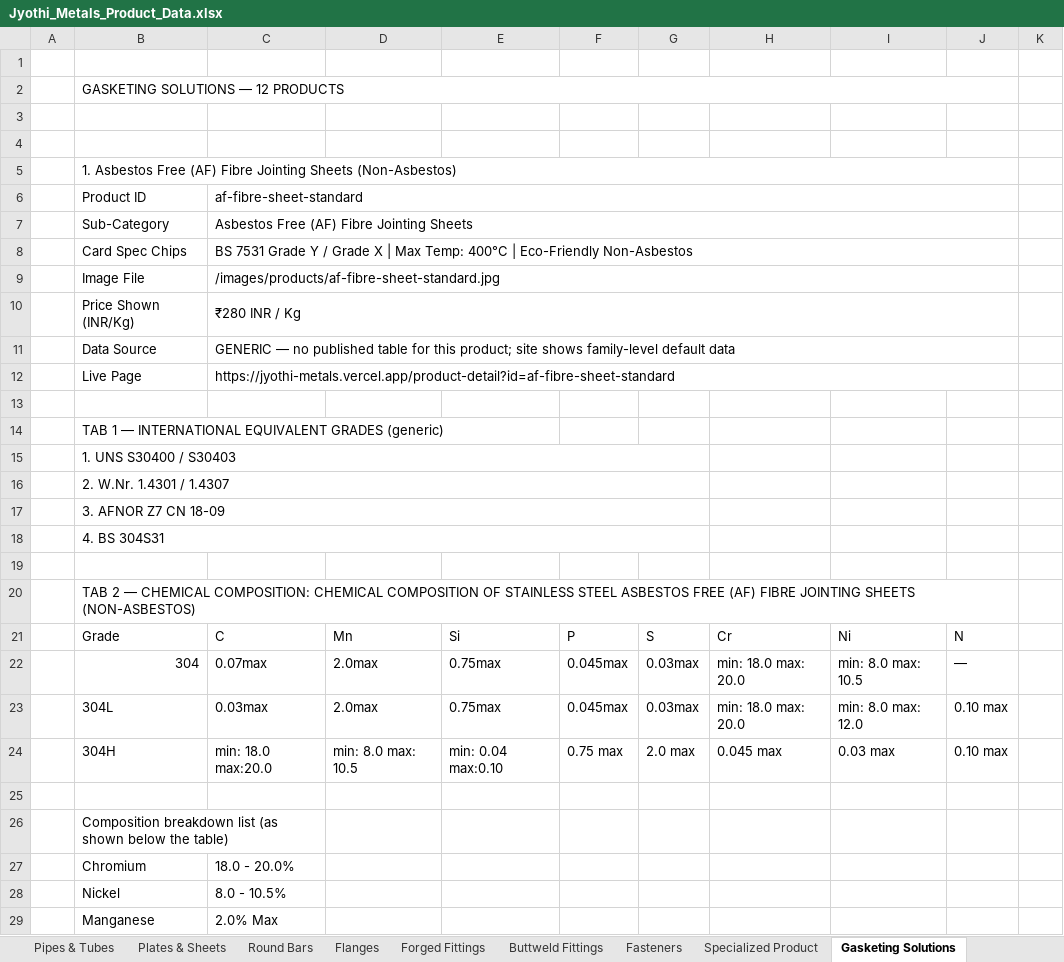
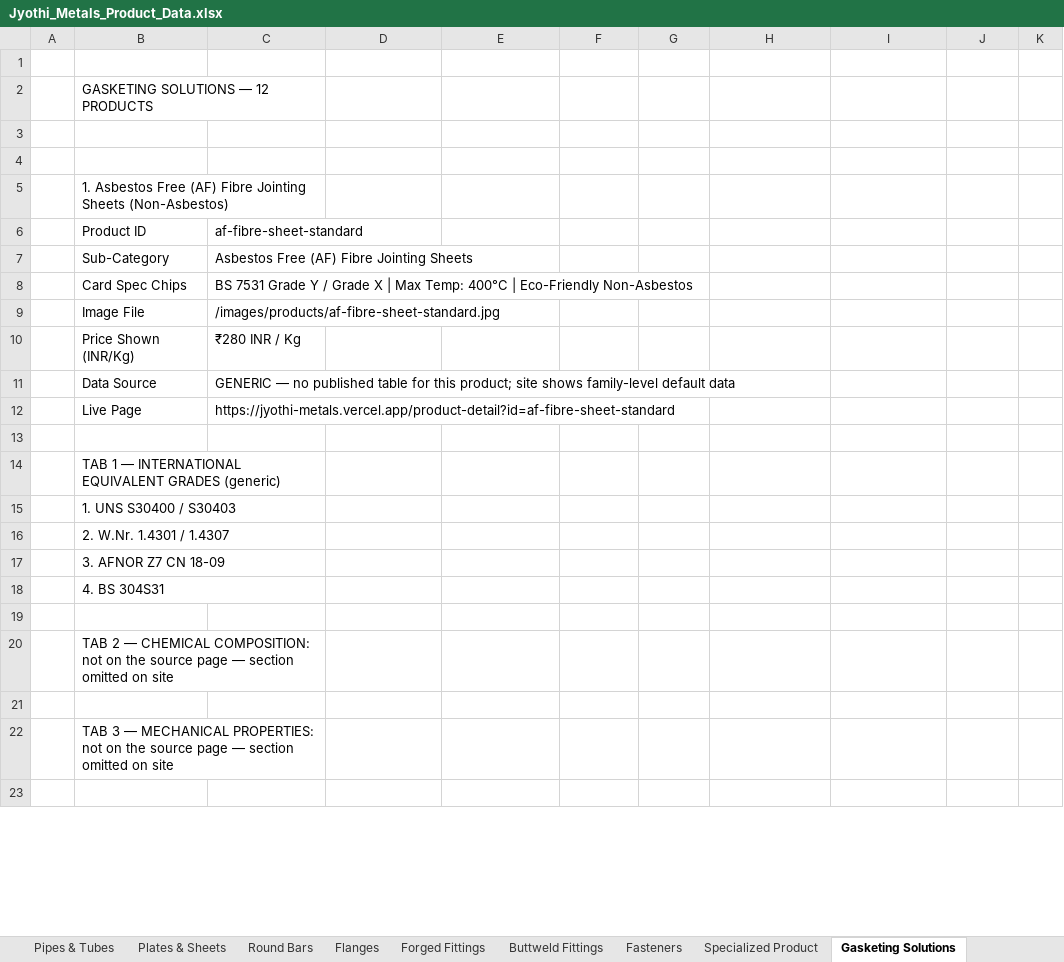
Before and after one commit to White-D-coder/Jyothi_metals, an Excel workbook: Jyothi_Metals_Product_Data.xlsx, sheet Gasketing Solutions, drawn as a sheet; only a part is shown; the shorter side is filled out with more unchanged rows; values as stored, in another font and other column widths than the file's, no cell formats; removed rows and columns are numbered as before the commit, all else as after; the diff covers the shown part only; the diff names each change by its address in the sheet, - before the commit and + after, or states it on an @@ line.

```diff
--- a/Jyothi_Metals_Product_Data.xlsx (sheet Gasketing Solutions)
+++ b/Jyothi_Metals_Product_Data.xlsx (sheet Gasketing Solutions)
-B2:J2 merged
+B2:C2 merged
-B5:J5 merged
+B5:C5 merged
-C6:J6 merged
-C7:J7 merged
-C8:J8 merged
-C9:J9 merged
-C10:J10 merged
-C11:J11 merged
-C12:J12 merged
-B14:E14 merged
+B14:C14 merged
-B15:G15 merged
+B15:C15 merged
-B16:G16 merged
+B16:C16 merged
-B17:G17 merged
+B17:C17 merged
-B18:G18 merged
+B18:C18 merged
-B20: …CHEMICAL COMPOSITION: CHEMICAL COMPOSITION OF STAINLESS STEEL ASBESTOS FREE (AF) FIBRE JOINTING SHEETS (NON-ASBESTOS)
+B20: …CHEMICAL COMPOSITION: not on the source page — section omitted on site
-B20:J20 merged
+B20:C20 merged
-row 21:  | Grade | C | Mn | Si | P | S | Cr | Ni | N
-row 22:  | 304 | 0.07max | 2.0max | 0.75max | 0.045max | 0.03max | min: 18.0 max: 20.0 | min: 8.0 max: 10.5 | —
-row 23:  | 304L | 0.03max | 2.0max | 0.75max | 0.045max | 0.03max | min: 18.0 max: 20.0 | min: 8.0 max: 12.0 | 0.10 max
-row 24:  | 304H | min: 18.0 max:20.0 | min: 8.0 max: 10.5 | min: 0.04 max:0.10 | 0.75 max | 2.0 max | 0.045 max | 0.03 max | 0.10 max
-B22: Composition breakdown list (as shown below the table)
+B22: TAB 3 — MECHANICAL PROPERTIES: not on the source page — section omitted on site
-row 27:  | Chromium | 18.0 - 20.0%
-row 28:  | Nickel | 8.0 - 10.5%
-row 29:  | Manganese | 2.0% Max
```
Also changed, not shown: 335 removed rows, 34 edited cells and merged cells elsewhere in this sheet, sheet Structural Steel, sheet Pipes & Tubes, sheet Flanges, sheet Round Bars, sheet Specialized Product, sheet Plates & Sheets, 5 more sheets, cell formats, 58 other files.
